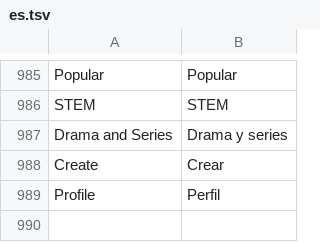
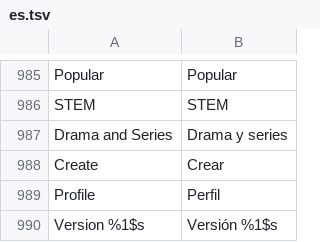
Before and after one commit to Dojz/hushfeed, a TSV file: extensions/tiktok/src/main/l10n/es.tsv, drawn as a sheet; only a part is shown, gaps mark what is left out; the diff names each change by its address in the sheet, - before the commit and + after, or states it on an @@ line.

```diff
--- a/extensions/tiktok/src/main/l10n/es.tsv
+++ b/extensions/tiktok/src/main/l10n/es.tsv
+row 990: Version %1$s | Versión %1$s
```
Also changed, not shown: extensions/tiktok/src/main/l10n/de.tsv, extensions/tiktok/src/main/l10n/en.csv, 9 other files.
